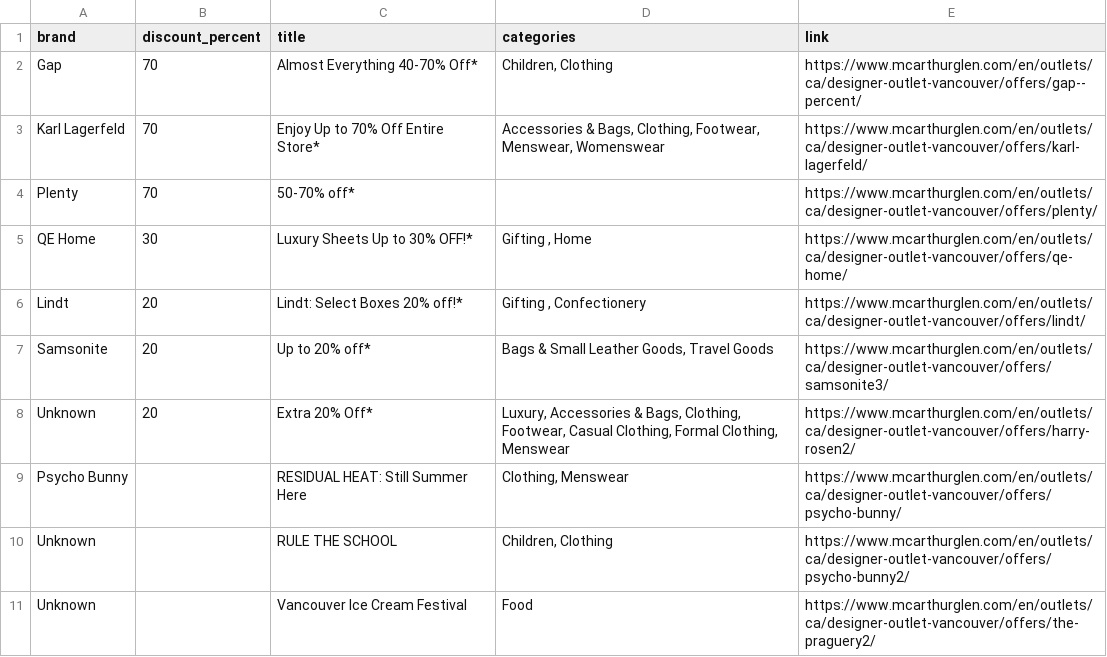
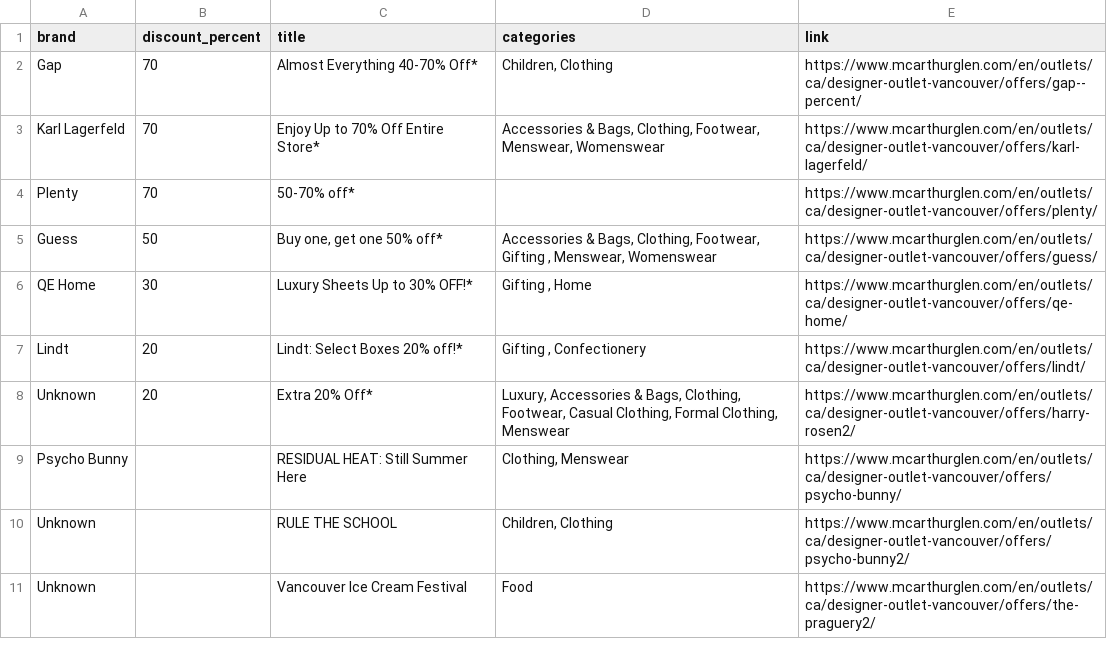
Before and after one commit to zhapte/offer-scrape, a CSV file: offers_latest.csv, drawn as a sheet; removed rows and columns are numbered as before the commit, all else as after; the diff names each change by its address in the sheet, - before the commit and + after, or states it on an @@ line.

```diff
--- a/offers_latest.csv
+++ b/offers_latest.csv
+row 5: Guess | 50 | Buy one, get one 50% off* | Accessories & Bags, Clothing, Footwear, Gifting , Menswear, Womenswear | https://www.mcarthurglen.com/en/outlets/ca/designer-outlet-vancouver/offers/guess/
-row 7: Samsonite | 20 | Up to 20% off* | Bags & Small Leather Goods, Travel Goods | https://www.mcarthurglen.com/en/outlets/ca/designer-outlet-vancouver/offers/samsonite3/
```
Also changed, not shown: 2 other files.
